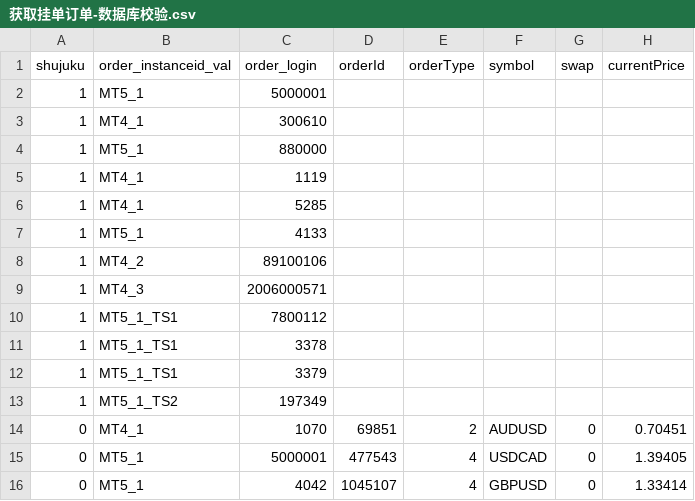
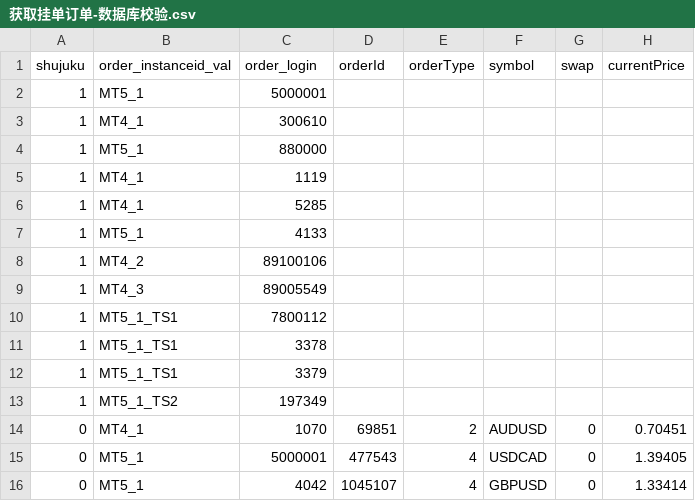
Before and after one commit to yangyb123/CRM2.0-Middleware-Automation, a CSV file: scripts/获取挂单订单-数据库校验.csv, drawn as a sheet; only a part is shown; the diff names each change by its address in the sheet, - before the commit and + after, or states it on an @@ line.

```diff
--- a/scripts/获取挂单订单-数据库校验.csv
+++ b/scripts/获取挂单订单-数据库校验.csv
-C9 (order_login): 2006000571
+C9 (order_login): 89005549
```
Also changed, not shown: scripts/美分账号的currency-USC验证MT4账号.csv, scripts/获取用户信息-数据校验.csv, 3 other files.
